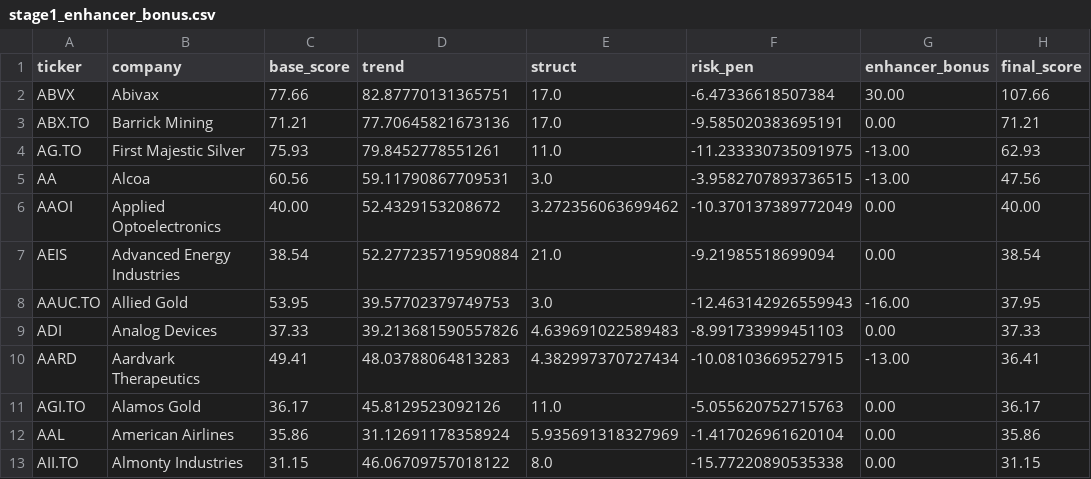
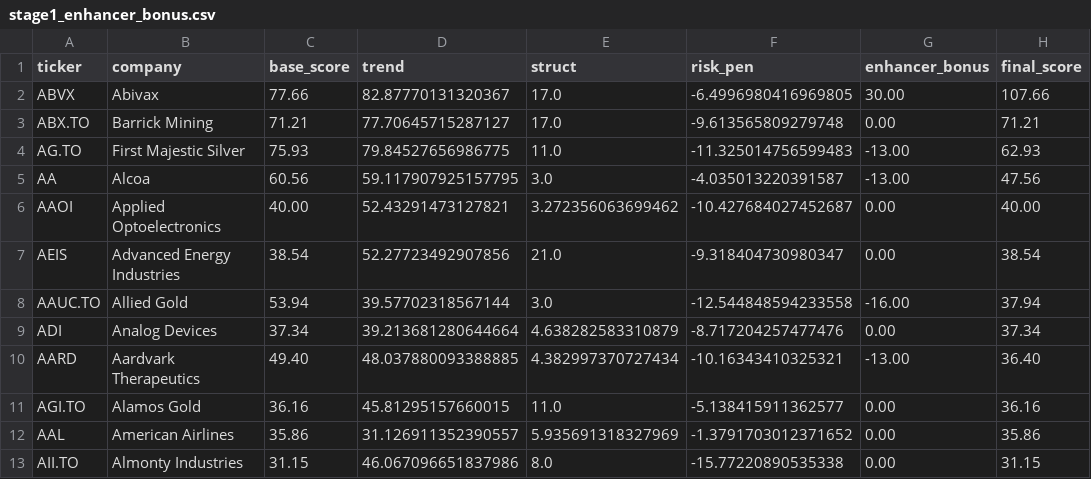
Before and after one commit to andrei1234D/GPT5, a CSV file: data/stage1_enhancer_bonus.csv, drawn as a sheet; only a part is shown; the diff covers the shown part only; the diff names each change by its address in the sheet, - before the commit and + after, or states it on an @@ line.

```diff
--- a/data/stage1_enhancer_bonus.csv
+++ b/data/stage1_enhancer_bonus.csv
-D2 (trend): 82.87770131365751
+D2 (trend): 82.87770131320367
-F2 (risk_pen): -6.47336618507384
+F2 (risk_pen): -6.4996980416969805
-D3 (trend): 77.70645821673136
+D3 (trend): 77.70645715287127
-F3 (risk_pen): -9.585020383695191
+F3 (risk_pen): -9.613565809279748
-D4 (trend): 79.8452778551261
+D4 (trend): 79.84527656986775
-F4 (risk_pen): -11.233330735091975
+F4 (risk_pen): -11.325014756599483
-D5 (trend): 59.11790867709531
+D5 (trend): 59.117907925157795
-F5 (risk_pen): -3.9582707893736515
+F5 (risk_pen): -4.035013220391587
-D6 (trend): 52.4329153208672
+D6 (trend): 52.43291473127821
-F6 (risk_pen): -10.370137389772049
+F6 (risk_pen): -10.427684027452687
-D7 (trend): 52.277235719590884
+D7 (trend): 52.27723492907856
-F7 (risk_pen): -9.21985518699094
+F7 (risk_pen): -9.318404730980347
-C8 (base_score): 53.95
+C8 (base_score): 53.94
-D8 (trend): 39.57702379749753
+D8 (trend): 39.57702318567144
-F8 (risk_pen): -12.463142926559943
+F8 (risk_pen): -12.544848594233558
-H8 (final_score): 37.95
+H8 (final_score): 37.94
-C9 (base_score): 37.33
+C9 (base_score): 37.34
-D9 (trend): 39.213681590557826
+D9 (trend): 39.213681280644664
-E9 (struct): 4.639691022589483
+E9 (struct): 4.638282583310879
-F9 (risk_pen): -8.991733999451103
+F9 (risk_pen): -8.717204257477476
-H9 (final_score): 37.33
+H9 (final_score): 37.34
-C10 (base_score): 49.41
+C10 (base_score): 49.40
-D10 (trend): 48.03788064813283
+D10 (trend): 48.037880093388885
-F10 (risk_pen): -10.08103669527915
+F10 (risk_pen): -10.16343410325321
-H10 (final_score): 36.41
+H10 (final_score): 36.40
-C11 (base_score): 36.17
+C11 (base_score): 36.16
-D11 (trend): 45.8129523092126
+D11 (trend): 45.81295157660015
-F11 (risk_pen): -5.055620752715763
+F11 (risk_pen): -5.138415911362577
-H11 (final_score): 36.17
+H11 (final_score): 36.16
-D12 (trend): 31.12691178358924
+D12 (trend): 31.126911352390557
-F12 (risk_pen): -1.417026961620104
+F12 (risk_pen): -1.3791703012371652
-D13 (trend): 46.06709757018122
+D13 (trend): 46.067096651837986
```
Also changed, not shown: 150 edited cells elsewhere in this file, data/stage1_kept.csv, data/stage2_merged.csv.
